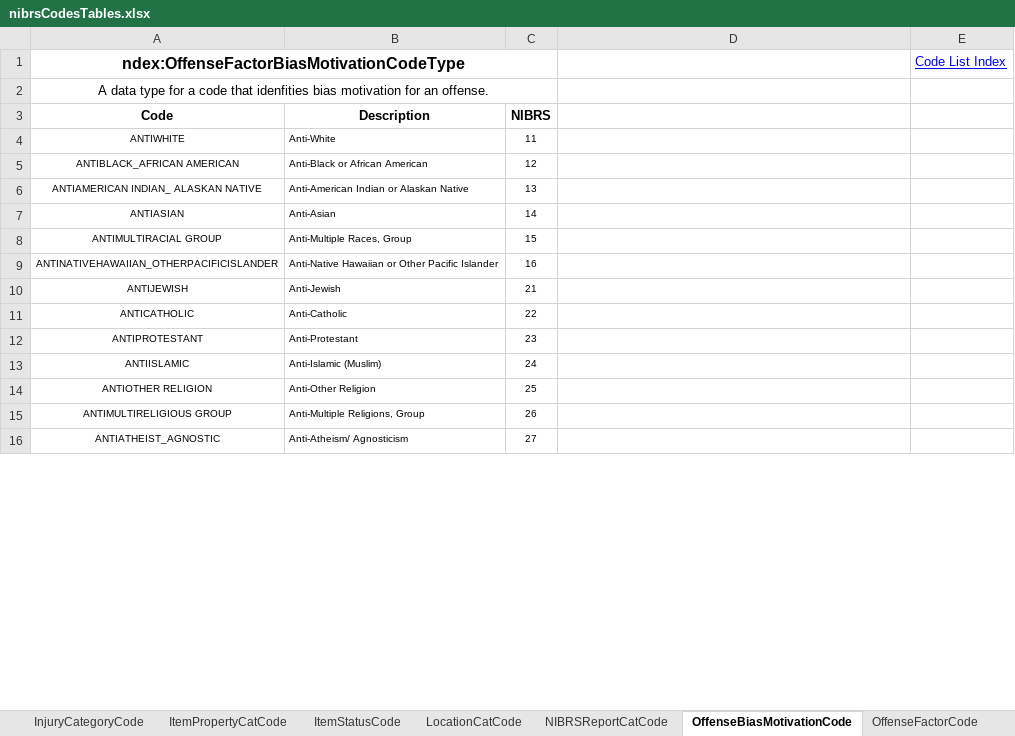
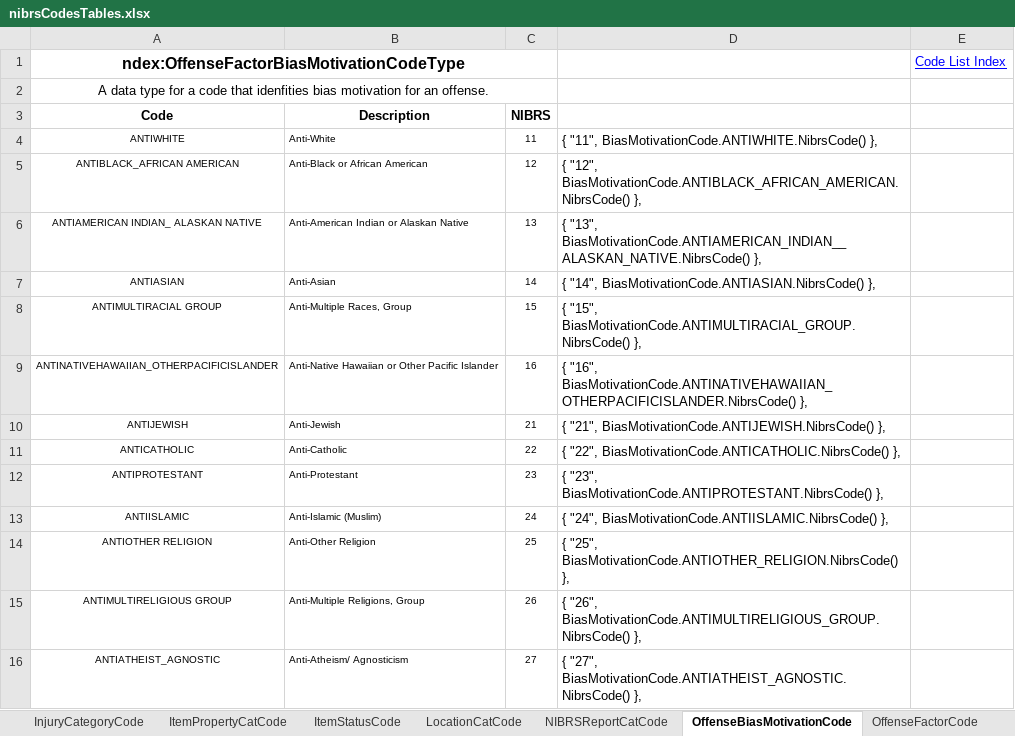
Before and after one commit to teisdbr/nibrsxml, an Excel workbook: NibrsXmlGenerator/NibrsXmlGenerator/NIBRSXSD/docs/nibrsCodesTables.xlsx, sheet OffenseBiasMotivationCode, drawn as a sheet; only a part is shown; values as stored, in another font and other column widths than the file's, no borders; the diff covers the shown part only; the diff names each change by its address in the sheet, - before the commit and + after, or states it on an @@ line.

Commit message:
Builder classes have been created up to Location (exclusive). Some todos have been added to the task list for ReportBuilder.cs and SubmissionBuilder.cs. Some classes were renamed from NIBRS... to Nibrs...

```diff
--- a/NibrsXmlGenerator/NibrsXmlGenerator/NIBRSXSD/docs/nibrsCodesTables.xlsx (sheet OffenseBiasMotivationCode)
+++ b/NibrsXmlGenerator/NibrsXmlGenerator/NIBRSXSD/docs/nibrsCodesTables.xlsx (sheet OffenseBiasMotivationCode)
-D4: (empty)
+D4: { "11", BiasMotivationCode.ANTIWHITE.NibrsCode() },
-D5: (empty)
+D5: { "12", BiasMotivationCode.ANTIBLACK_AFRICAN_AMERICAN.NibrsCode() },
-D6: (empty)
+D6: { "13", BiasMotivationCode.ANTIAMERICAN_INDIAN__ALASKAN_NATIVE.NibrsCode() },
-D7: (empty)
+D7: { "14", BiasMotivationCode.ANTIASIAN.NibrsCode() },
-D8: (empty)
+D8: { "15", BiasMotivationCode.ANTIMULTIRACIAL_GROUP.NibrsCode() },
-D9: (empty)
+D9: { "16", BiasMotivationCode.ANTINATIVEHAWAIIAN_OTHERPACIFICISLANDER.NibrsCode() },
-D10: (empty)
+D10: { "21", BiasMotivationCode.ANTIJEWISH.NibrsCode() },
-D11: (empty)
+D11: { "22", BiasMotivationCode.ANTICATHOLIC.NibrsCode() },
-D12: (empty)
+D12: { "23", BiasMotivationCode.ANTIPROTESTANT.NibrsCode() },
-D13: (empty)
+D13: { "24", BiasMotivationCode.ANTIISLAMIC.NibrsCode() },
-D14: (empty)
+D14: { "25", BiasMotivationCode.ANTIOTHER_RELIGION.NibrsCode() },
-D15: (empty)
+D15: { "26", BiasMotivationCode.ANTIMULTIRELIGIOUS_GROUP.NibrsCode() },
-D16: (empty)
+D16: { "27", BiasMotivationCode.ANTIATHEIST_AGNOSTIC.NibrsCode() },
```
Also changed, not shown: 23 edited cells elsewhere in this sheet, 12 other files.
